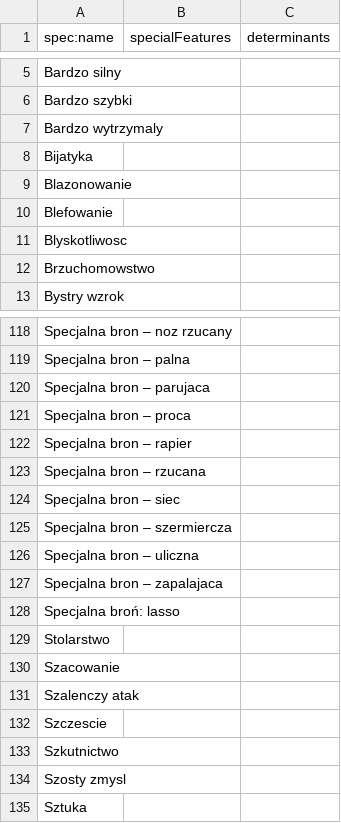
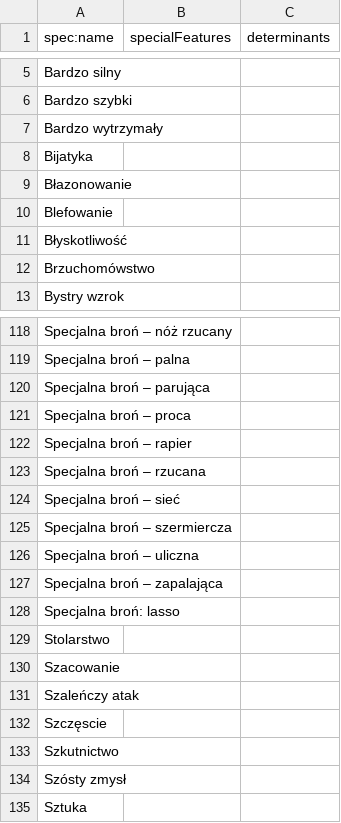
Before and after one commit to khuzzuk/WFRPCharSheet, a CSV file: src/main/resources/skills.csv, drawn as a sheet; only a part is shown, gaps mark what is left out; the diff covers the shown part only; the diff names each change by its address in the sheet, - before the commit and + after, or states it on an @@ line.

```diff
--- a/src/main/resources/skills.csv
+++ b/src/main/resources/skills.csv
-A7 (spec:name): Bardzo wytrzymaly
+A7 (spec:name): Bardzo wytrzymały
-A9 (spec:name): Blazonowanie
+A9 (spec:name): Błazonowanie
-A11 (spec:name): Blyskotliwosc
+A11 (spec:name): Błyskotliwość
-A12 (spec:name): Brzuchomowstwo
+A12 (spec:name): Brzuchomówstwo
-A118 (spec:name): Specjalna bron – noz rzucany
+A118 (spec:name): Specjalna broń – nóż rzucany
-A119 (spec:name): Specjalna bron – palna
+A119 (spec:name): Specjalna broń – palna
-A120 (spec:name): Specjalna bron – parujaca
+A120 (spec:name): Specjalna broń – parująca
-A121 (spec:name): Specjalna bron – proca
+A121 (spec:name): Specjalna broń – proca
-A122 (spec:name): Specjalna bron – rapier
+A122 (spec:name): Specjalna broń – rapier
-A123 (spec:name): Specjalna bron – rzucana
+A123 (spec:name): Specjalna broń – rzucana
-A124 (spec:name): Specjalna bron – siec
+A124 (spec:name): Specjalna broń – sieć
-A125 (spec:name): Specjalna bron – szermiercza
+A125 (spec:name): Specjalna broń – szermiercza
-A126 (spec:name): Specjalna bron – uliczna
+A126 (spec:name): Specjalna broń – uliczna
-A127 (spec:name): Specjalna bron – zapalajaca
+A127 (spec:name): Specjalna broń – zapalająca
-A131 (spec:name): Szalenczy atak
+A131 (spec:name): Szaleńczy atak
-A132 (spec:name): Szczescie
+A132 (spec:name): Szczęscie
-A134 (spec:name): Szosty zmysl
+A134 (spec:name): Szósty zmysł
```
Also changed, not shown: 1 moved row and 73 edited cells elsewhere in this file, 11 other files.
